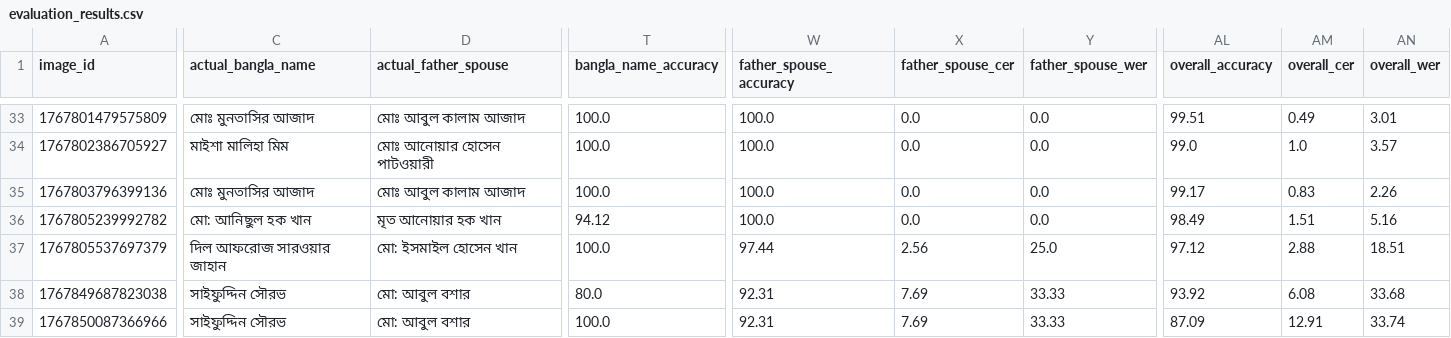
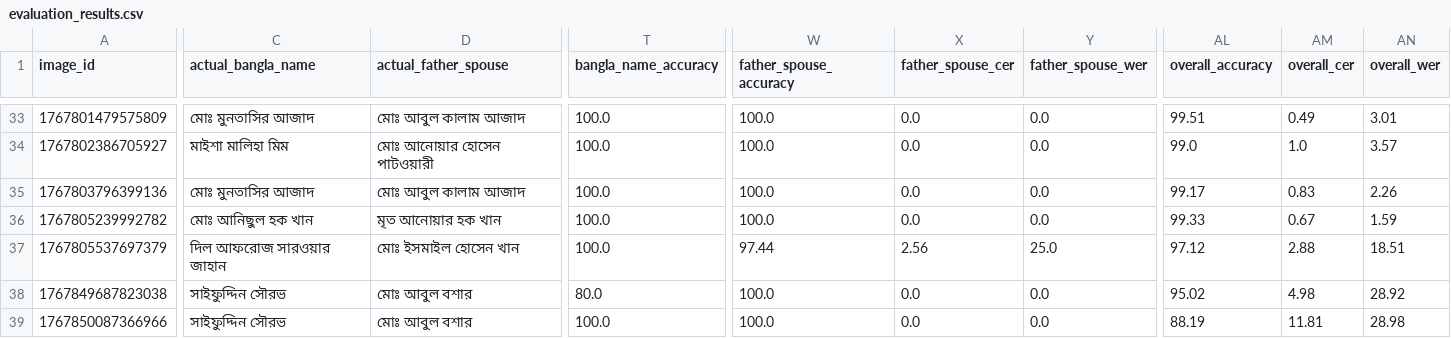
Before and after one commit to kabinh07/nid-check, a CSV file: data/evaluation_results.csv, drawn as a sheet; only a part is shown, gaps mark what is left out; the diff covers the shown part only; the diff names each change by its address in the sheet, - before the commit and + after, or states it on an @@ line.

Commit message:
FIXED evaluation

```diff
--- a/data/evaluation_results.csv
+++ b/data/evaluation_results.csv
-C36 (actual_bangla_name): মো: আনিছুল হক খান
+C36 (actual_bangla_name): মোঃ আনিছুল হক খান
-T36 (bangla_name_accuracy): 94.12
+T36 (bangla_name_accuracy): 100.0
-AL36 (overall_accuracy): 98.49
+AL36 (overall_accuracy): 99.33
-AM36 (overall_cer): 1.51
+AM36 (overall_cer): 0.67
-AN36 (overall_wer): 5.16
+AN36 (overall_wer): 1.59
-D37 (actual_father_spouse): মো: ইসমাইল হোসেন খান
+D37 (actual_father_spouse): মোঃ ইসমাইল হোসেন খান
-D38:D39 (actual_father_spouse): মো: আবুল বশার
+D38:D39 (actual_father_spouse): মোঃ আবুল বশার
-W38:W39 (father_spouse_accuracy): 92.31
+W38:W39 (father_spouse_accuracy): 100.0
-X38:X39 (father_spouse_cer): 7.69
+X38:X39 (father_spouse_cer): 0.0
-Y38:Y39 (father_spouse_wer): 33.33
+Y38:Y39 (father_spouse_wer): 0.0
-AL38 (overall_accuracy): 93.92
+AL38 (overall_accuracy): 95.02
-AM38 (overall_cer): 6.08
+AM38 (overall_cer): 4.98
-AN38 (overall_wer): 33.68
+AN38 (overall_wer): 28.92
-AL39 (overall_accuracy): 87.09
+AL39 (overall_accuracy): 88.19
-AM39 (overall_cer): 12.91
+AM39 (overall_cer): 11.81
-AN39 (overall_wer): 33.74
+AN39 (overall_wer): 28.98
```
Also changed, not shown: 94 edited cells elsewhere in this file.
